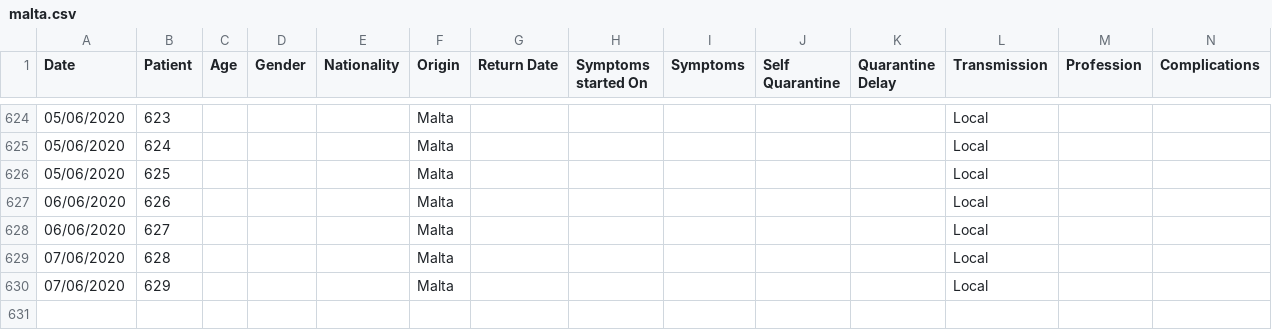
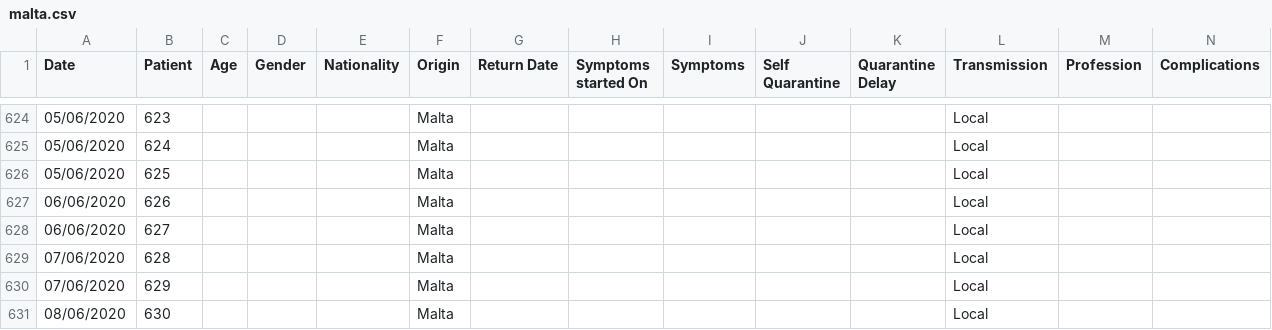
Before and after one commit to Lobeslab-Ltd/covid-19-MT, a CSV file: malta.csv, drawn as a sheet; only a part is shown, gaps mark what is left out; rows hold the shown columns only; the diff names each change by its address in the sheet, - before the commit and + after, or states it on an @@ line.

```diff
--- a/malta.csv
+++ b/malta.csv
+row 631: 08/06/2020 | 630 |  |  |  | Malta |  |  |  |  |  | Local
```
Also changed, not shown: malta_time_series.csv.
